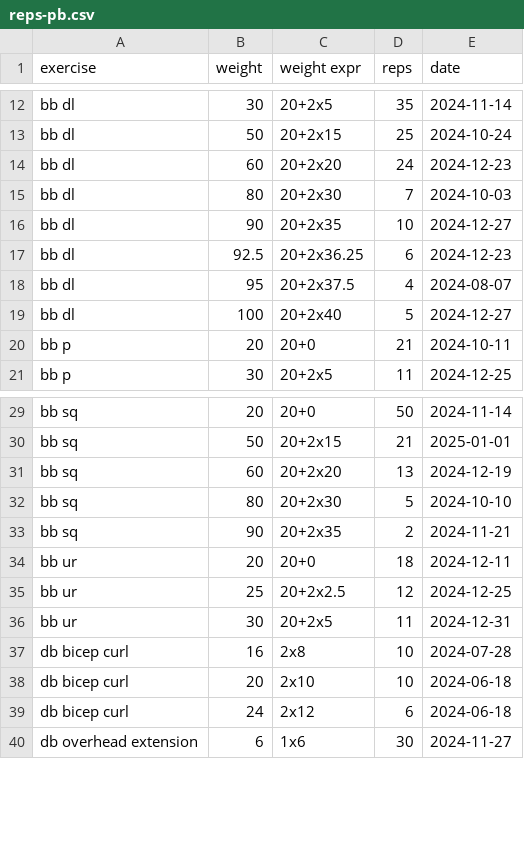
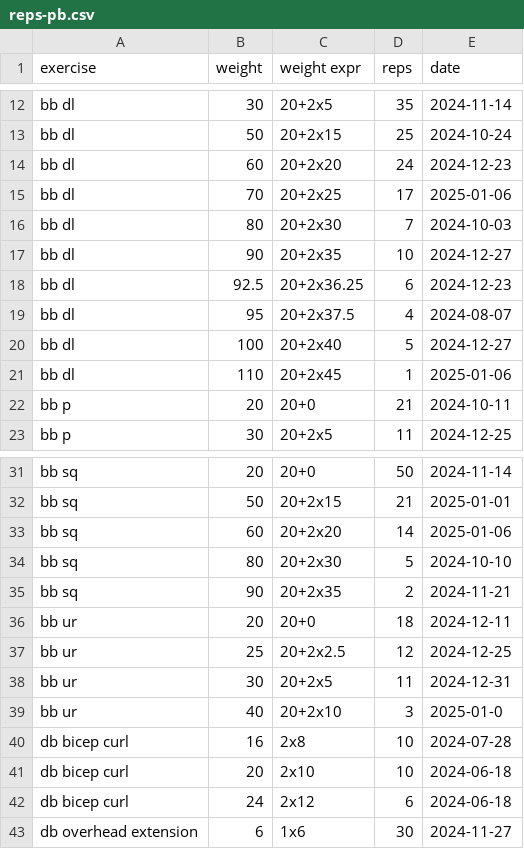
Before and after one commit to rgoulter/rgoulter.github.com, a CSV file: reps-pb.csv, drawn as a sheet; only a part is shown, gaps mark what is left out.

Commit message:
update reps-pb

```diff
--- a/reps-pb.csv
+++ b/reps-pb.csv
@@ -14,2 +14,3 @@ bb dl, 50, 20+2x15, 25, 2024-10-24
 bb dl, 60, 20+2x20, 24, 2024-12-23
+bb dl, 70, 20+2x25, 17, 2025-01-06
 bb dl, 80, 20+2x30, 7, 2024-10-03
@@ -19,2 +20,3 @@ bb dl, 95,  20+2x37.5, 4, 2024-08-07
 bb dl, 100, 20+2x40, 5, 2024-12-27
+bb dl, 110, 20+2x45, 1, 2025-01-06
 bb p,  20, 20+0, 21, 2024-10-11
@@ -30,3 +32,3 @@ bb sq, 20, 20+0, 50, 2024-11-14
 bb sq, 50, 20+2x15, 21, 2025-01-01
-bb sq, 60, 20+2x20, 13, 2024-12-19
+bb sq, 60, 20+2x20, 14, 2025-01-06
 bb sq, 80, 20+2x30, 5, 2024-10-10
@@ -36,2 +38,3 @@ bb ur, 25, 20+2x2.5, 12, 2024-12-25
 bb ur, 30, 20+2x5, 11, 2024-12-31
+bb ur, 40, 20+2x10, 3, 2025-01-0
 db bicep curl, 16, 2x8, 10, 2024-07-28
```
